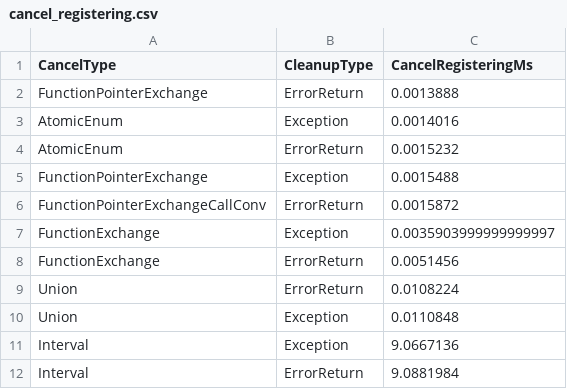
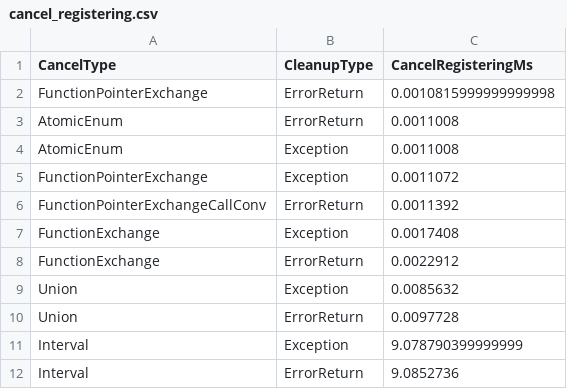
Before and after one commit to nilsp4l/cancellation_simulation, a CSV file: post-processing/python/cancel_registering.csv, drawn as a sheet.

```diff
--- a/post-processing/python/cancel_registering.csv
+++ b/post-processing/python/cancel_registering.csv
@@ -1,12 +1,12 @@
 CancelType,CleanupType,CancelRegisteringMs
-FunctionPointerExchange,ErrorReturn,0.0013888
-AtomicEnum,Exception,0.0014016
-AtomicEnum,ErrorReturn,0.0015232
-FunctionPointerExchange,Exception,0.0015488
-FunctionPointerExchangeCallConv,ErrorReturn,0.0015872
-FunctionExchange,Exception,0.0035903999999999997
-FunctionExchange,ErrorReturn,0.0051456
-Union,ErrorReturn,0.0108224
-Union,Exception,0.0110848
-Interval,Exception,9.0667136
-Interval,ErrorReturn,9.0881984
+FunctionPointerExchange,ErrorReturn,0.0010815999999999998
+AtomicEnum,ErrorReturn,0.0011008
+AtomicEnum,Exception,0.0011008
+FunctionPointerExchange,Exception,0.0011072
+FunctionPointerExchangeCallConv,ErrorReturn,0.0011392
+FunctionExchange,Exception,0.0017408
+FunctionExchange,ErrorReturn,0.0022912
+Union,Exception,0.0085632
+Union,ErrorReturn,0.0097728
+Interval,Exception,9.078790399999999
+Interval,ErrorReturn,9.0852736
```
Also changed, not shown: post-processing/data/output.csv, post-processing/python/cleanup.csv, 10 other files.
